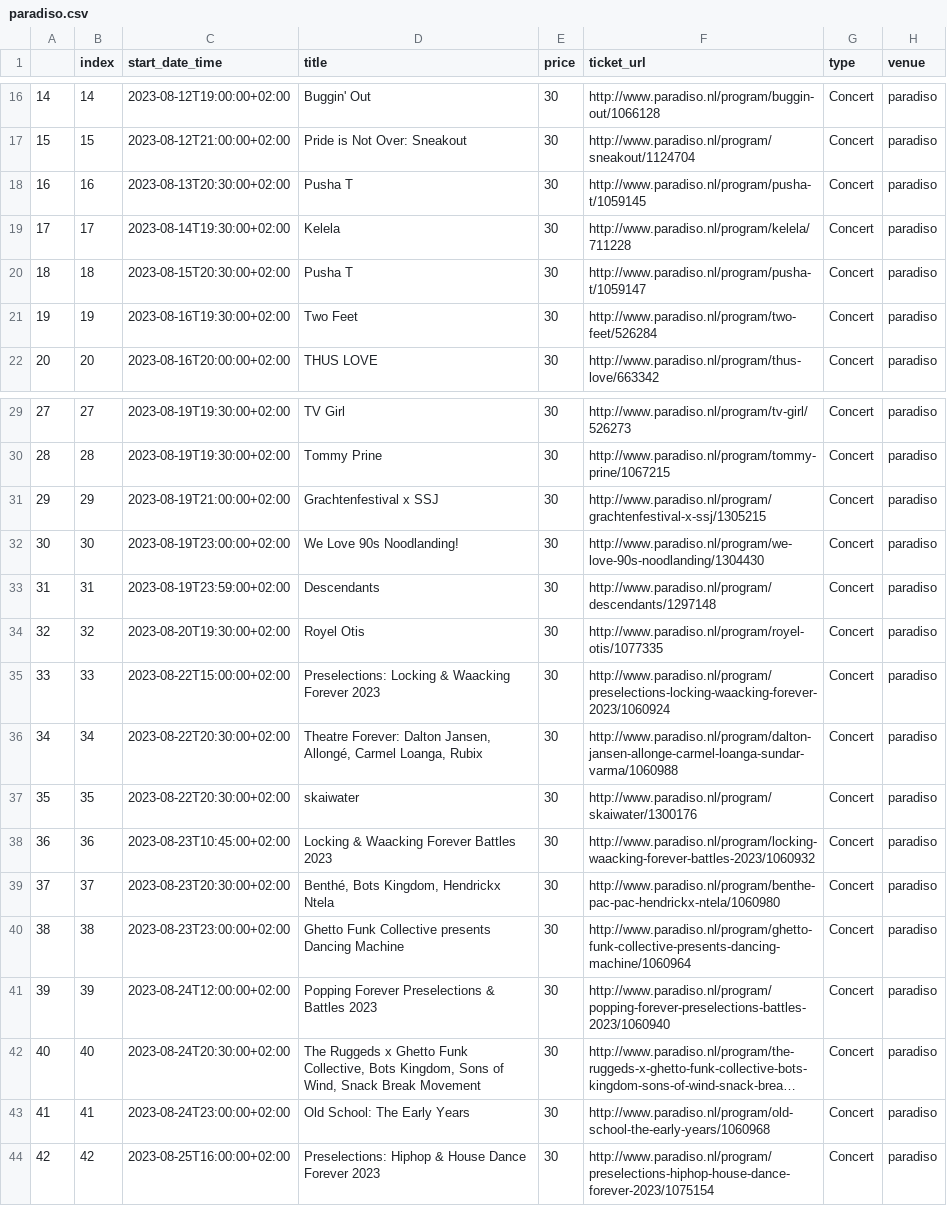
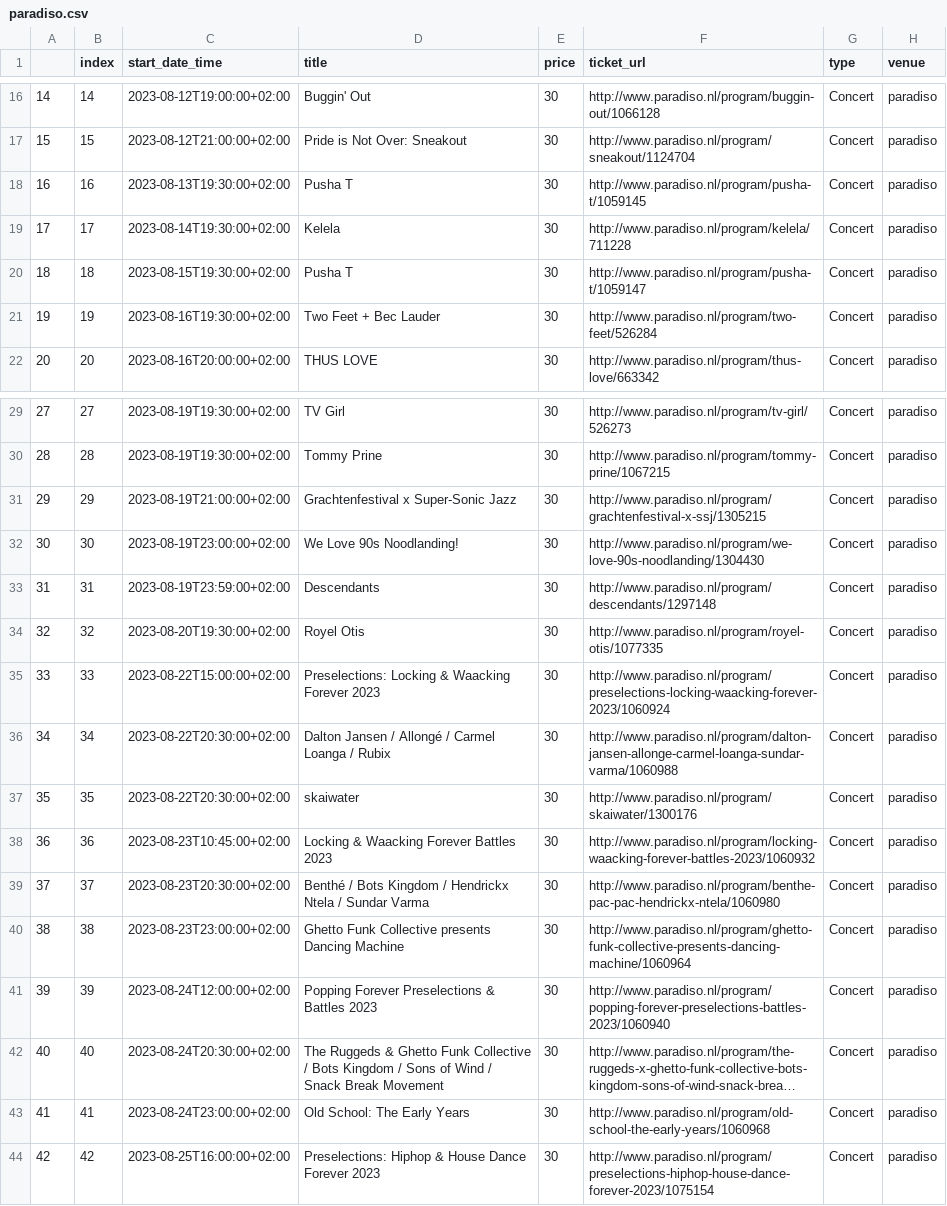
Before and after one commit to BroosVermeulen/CultHeld, a CSV file: output/paradiso.csv, drawn as a sheet; only a part is shown, gaps mark what is left out; long unchanged cells end in …; the diff names each change by its address in the sheet, - before the commit and + after, or states it on an @@ line.

```diff
--- a/output/paradiso.csv
+++ b/output/paradiso.csv
-C18 (start_date_time): 2023-08-13T20:30:00+02:00
+C18 (start_date_time): 2023-08-13T19:30:00+02:00
-C20 (start_date_time): 2023-08-15T20:30:00+02:00
+C20 (start_date_time): 2023-08-15T19:30:00+02:00
-D21 (title): Two Feet
+D21 (title): Two Feet + Bec Lauder
-D31 (title): Grachtenfestival x SSJ
+D31 (title): Grachtenfestival x Super-Sonic Jazz
-D36 (title): Theatre Forever: Dalton Jansen, Allongé, Carmel Loanga, Rubix
+D36 (title): Dalton Jansen / Allongé / Carmel Loanga / Rubix
-D39 (title): Benthé, Bots Kingdom, Hendrickx Ntela
+D39 (title): Benthé / Bots Kingdom / Hendrickx Ntela / Sundar Varma
-D42 (title): The Ruggeds x Ghetto Funk Collective, Bots Kingdom, Sons of Wind, Snack Break…
+D42 (title): The Ruggeds & Ghetto Funk Collective / Bots Kingdom / Sons of Wind / Snack Break…
```
Also changed, not shown: output/de_balie.csv, output/studiok.csv, 22 other files.
